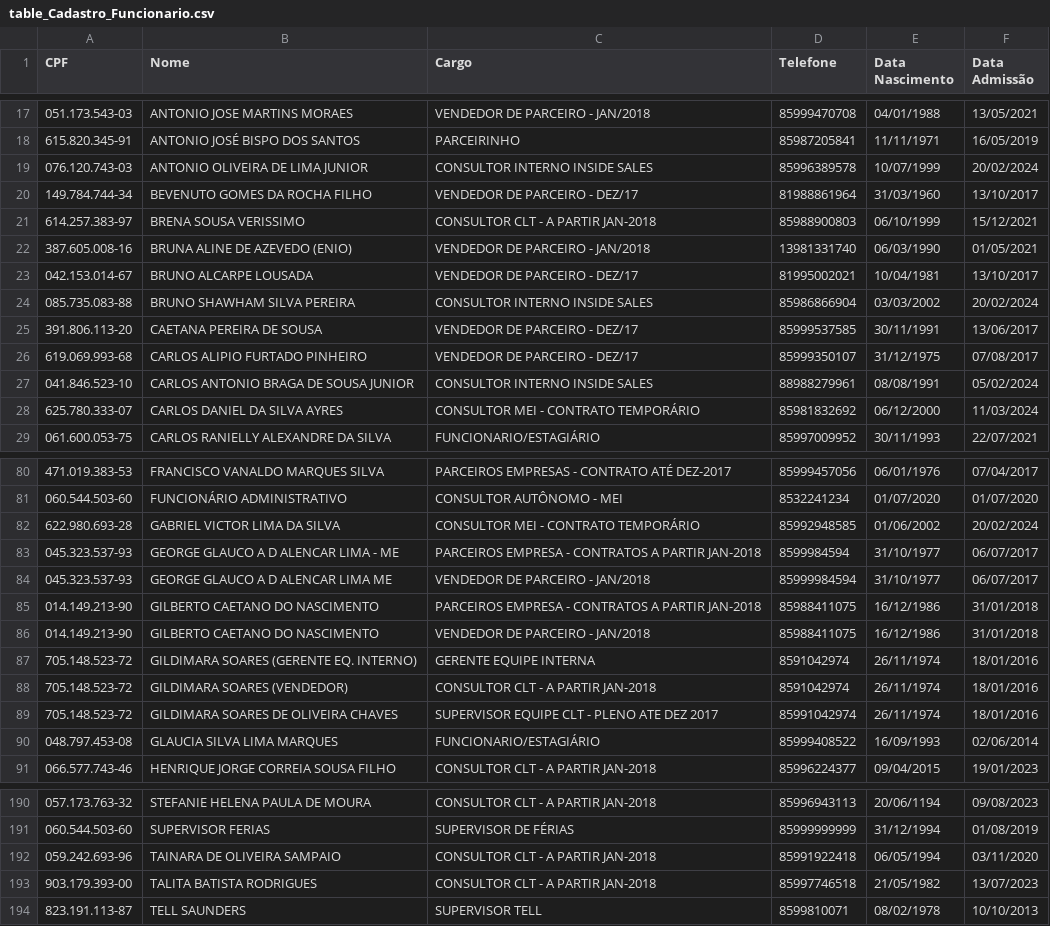
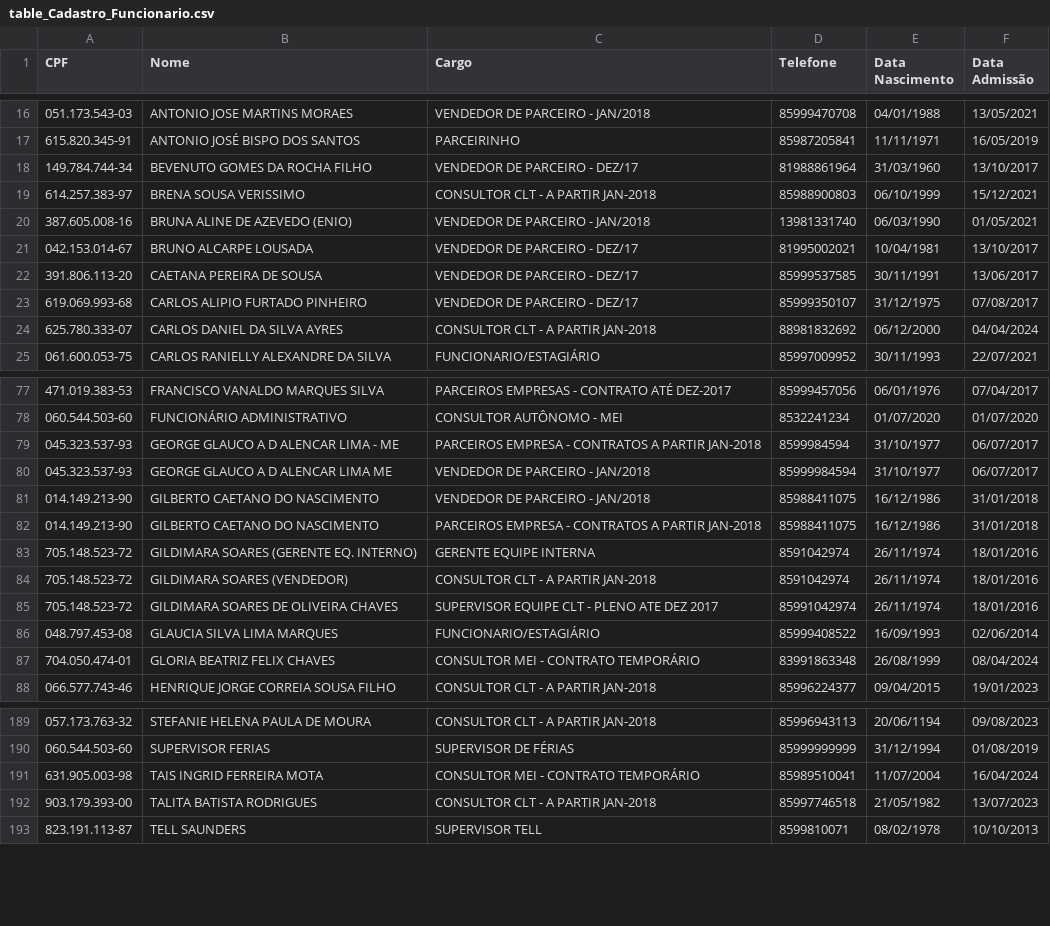
Before and after one commit to davigopi/Recibos, a CSV file: tables/table_Cadastro_Funcionario.csv, drawn as a sheet; only a part is shown, gaps mark what is left out; the diff covers the shown part only.

```diff
--- a/tables/table_Cadastro_Funcionario.csv
+++ b/tables/table_Cadastro_Funcionario.csv
@@ -18,3 +17,2 @@ CPF;Nome;Cargo;Telefone;Data Nascimento;Data Admissão
 615.820.345-91;ANTONIO JOSÉ BISPO DOS SANTOS;PARCEIRINHO;85987205841;11/11/1971;16/05/2019
-076.120.743-03;ANTONIO OLIVEIRA DE LIMA JUNIOR;CONSULTOR INTERNO INSIDE SALES;85996389578;10/07/1999;20/02/2024
 149.784.744-34;BEVENUTO GOMES DA ROCHA FILHO;VENDEDOR DE PARCEIRO - DEZ/17;81988861964;31/03/1960;13/10/2017
@@ -23,7 +21,5 @@ CPF;Nome;Cargo;Telefone;Data Nascimento;Data Admissão
 042.153.014-67;BRUNO ALCARPE LOUSADA;VENDEDOR DE PARCEIRO - DEZ/17;81995002021;10/04/1981;13/10/2017
-085.735.083-88;BRUNO SHAWHAM SILVA PEREIRA;CONSULTOR INTERNO INSIDE SALES;85986866904;03/03/2002;20/02/2024
 391.806.113-20;CAETANA PEREIRA DE SOUSA ;VENDEDOR DE PARCEIRO - DEZ/17;85999537585;30/11/1991;13/06/2017
 619.069.993-68;CARLOS ALIPIO FURTADO PINHEIRO;VENDEDOR DE PARCEIRO - DEZ/17;85999350107;31/12/1975;07/08/2017
-041.846.523-10;CARLOS ANTONIO BRAGA DE SOUSA JUNIOR;CONSULTOR INTERNO INSIDE SALES;88988279961;08/08/1991;05/02/2024
-625.780.333-07;CARLOS DANIEL DA SILVA AYRES;CONSULTOR MEI - CONTRATO TEMPORÁRIO;85981832692;06/12/2000;11/03/2024
+625.780.333-07;CARLOS DANIEL DA SILVA AYRES;CONSULTOR CLT - A PARTIR JAN-2018;88981832692;06/12/2000;04/04/2024
 061.600.053-75;CARLOS RANIELLY ALEXANDRE DA SILVA;FUNCIONARIO/ESTAGIÁRIO;85997009952;30/11/1993;22/07/2021
@@ -81,7 +78,6 @@ CPF;Nome;Cargo;Telefone;Data Nascimento;Data Admissão
 060.544.503-60;FUNCIONÁRIO ADMINISTRATIVO;CONSULTOR AUTÔNOMO - MEI;8532241234 ;01/07/2020;01/07/2020
-622.980.693-28;GABRIEL VICTOR LIMA DA SILVA;CONSULTOR MEI - CONTRATO TEMPORÁRIO;85992948585;01/06/2002;20/02/2024
 045.323.537-93;GEORGE GLAUCO A D ALENCAR LIMA - ME;PARCEIROS EMPRESA - CONTRATOS A PARTIR JAN-2018;8599984594 ;31/10/1977;06/07/2017
 045.323.537-93;GEORGE GLAUCO A D ALENCAR LIMA ME;VENDEDOR DE PARCEIRO - JAN/2018;85999984594;31/10/1977;06/07/2017
+014.149.213-90;GILBERTO CAETANO DO NASCIMENTO;VENDEDOR DE PARCEIRO - JAN/2018;85988411075;16/12/1986;31/01/2018
 014.149.213-90;GILBERTO CAETANO DO NASCIMENTO;PARCEIROS EMPRESA - CONTRATOS A PARTIR JAN-2018;85988411075;16/12/1986;31/01/2018
-014.149.213-90;GILBERTO CAETANO DO NASCIMENTO;VENDEDOR DE PARCEIRO - JAN/2018;85988411075;16/12/1986;31/01/2018
 705.148.523-72;GILDIMARA SOARES (GERENTE EQ. INTERNO);GERENTE EQUIPE INTERNA;8591042974 ;26/11/1974;18/01/2016
@@ -90,2 +86,3 @@ CPF;Nome;Cargo;Telefone;Data Nascimento;Data Admissão
 048.797.453-08;GLAUCIA SILVA LIMA MARQUES;FUNCIONARIO/ESTAGIÁRIO;85999408522;16/09/1993;02/06/2014
+704.050.474-01;GLORIA BEATRIZ FELIX CHAVES;CONSULTOR MEI - CONTRATO TEMPORÁRIO;83991863348;26/08/1999;08/04/2024
 066.577.743-46;HENRIQUE JORGE CORREIA SOUSA FILHO;CONSULTOR CLT - A PARTIR JAN-2018;85996224377;09/04/2015;19/01/2023
@@ -191,3 +190,3 @@ CPF;Nome;Cargo;Telefone;Data Nascimento;Data Admissão
 060.544.503-60;SUPERVISOR FERIAS;SUPERVISOR DE FÉRIAS;85999999999;31/12/1994;01/08/2019
-059.242.693-96;TAINARA DE OLIVEIRA SAMPAIO;CONSULTOR CLT - A PARTIR JAN-2018;85991922418;06/05/1994;03/11/2020
+631.905.003-98;TAIS INGRID FERREIRA MOTA;CONSULTOR MEI - CONTRATO TEMPORÁRIO;85989510041;11/07/2004;16/04/2024
 903.179.393-00;TALITA BATISTA RODRIGUES;CONSULTOR CLT - A PARTIR JAN-2018;85997746518;21/05/1982;13/07/2023
```
Also changed, not shown: 5 added rows, 5 removed rows, 5 moved rows and 2 edited cells elsewhere in this file, tables/table_Comissoes_ConfigPagamento.csv, tables/table_Comissoes_Configuracao.csv, 12 other files.
